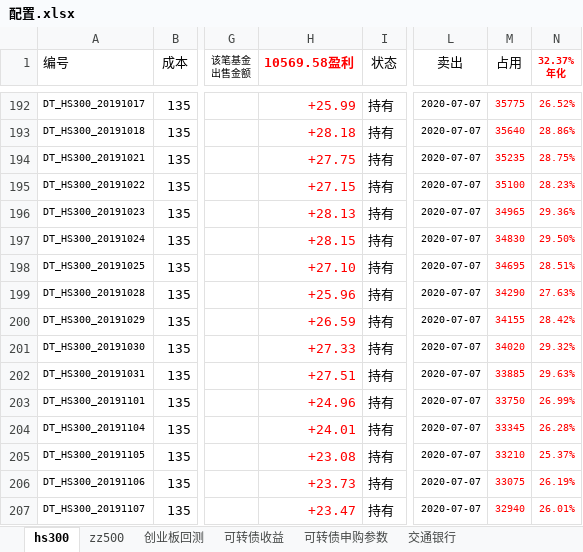
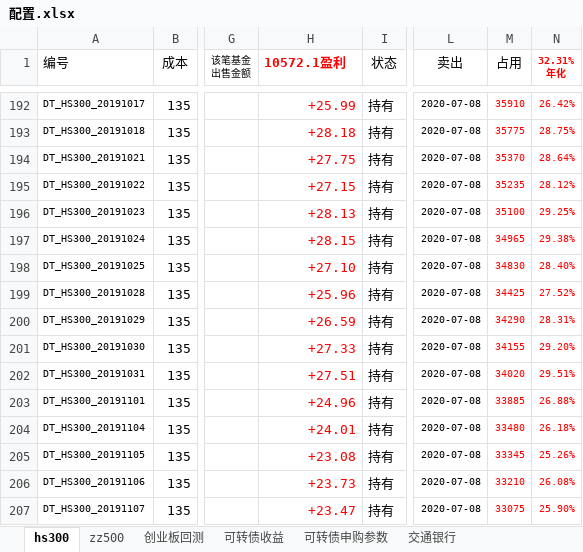
Before and after one commit to husky8/cccode, an Excel workbook: invest/配置.xlsx, sheet hs300, drawn as a sheet; only a part is shown, gaps mark what is left out; values as stored, in another font and other column widths than the file's, no borders; charts and pictures and conditional formats not drawn; ↵ is a line break in a cell; the diff covers the shown part only; the diff names each change by its address in the sheet, - before the commit and + after, or states it on an @@ line.

```diff
--- a/invest/配置.xlsx (sheet hs300)
+++ b/invest/配置.xlsx (sheet hs300)
-H1: 10569.58盈利
+H1: 10572.1盈利
-N1: 32.37% ↵ 年化
+N1: 32.31% ↵ 年化
-L192:L207 (卖出): 2020-07-07
+L192:L207 (卖出): 2020-07-08
-M192 (占用): 35775
+M192 (占用): 35910
-N192 (32.31% 年化): 26.52%
+N192 (32.31% 年化): 26.42%
-M193 (占用): 35640
+M193 (占用): 35775
-N193 (32.31% 年化): 28.86%
+N193 (32.31% 年化): 28.75%
-M194 (占用): 35235
+M194 (占用): 35370
-N194 (32.31% 年化): 28.75%
+N194 (32.31% 年化): 28.64%
-M195 (占用): 35100
+M195 (占用): 35235
-N195 (32.31% 年化): 28.23%
+N195 (32.31% 年化): 28.12%
-M196 (占用): 34965
+M196 (占用): 35100
-N196 (32.31% 年化): 29.36%
+N196 (32.31% 年化): 29.25%
-M197 (占用): 34830
+M197 (占用): 34965
-N197 (32.31% 年化): 29.50%
+N197 (32.31% 年化): 29.38%
-M198 (占用): 34695
+M198 (占用): 34830
-N198 (32.31% 年化): 28.51%
+N198 (32.31% 年化): 28.40%
-M199 (占用): 34290
+M199 (占用): 34425
-N199 (32.31% 年化): 27.63%
+N199 (32.31% 年化): 27.52%
-M200 (占用): 34155
+M200 (占用): 34290
-N200 (32.31% 年化): 28.42%
+N200 (32.31% 年化): 28.31%
-M201 (占用): 34020
+M201 (占用): 34155
-N201 (32.31% 年化): 29.32%
+N201 (32.31% 年化): 29.20%
-M202 (占用): 33885
+M202 (占用): 34020
-N202 (32.31% 年化): 29.63%
+N202 (32.31% 年化): 29.51%
-M203 (占用): 33750
+M203 (占用): 33885
-N203 (32.31% 年化): 26.99%
+N203 (32.31% 年化): 26.88%
-M204 (占用): 33345
+M204 (占用): 33480
-N204 (32.31% 年化): 26.28%
+N204 (32.31% 年化): 26.18%
-M205 (占用): 33210
+M205 (占用): 33345
-N205 (32.31% 年化): 25.37%
+N205 (32.31% 年化): 25.26%
-M206 (占用): 33075
+M206 (占用): 33210
-N206 (32.31% 年化): 26.19%
+N206 (32.31% 年化): 26.08%
-M207 (占用): 32940
+M207 (占用): 33075
-N207 (32.31% 年化): 26.01%
+N207 (32.31% 年化): 25.90%
```
Also changed, not shown: 527 edited cells elsewhere in this sheet, sheet zz500, sheet 可转债收益, 1 other file.
